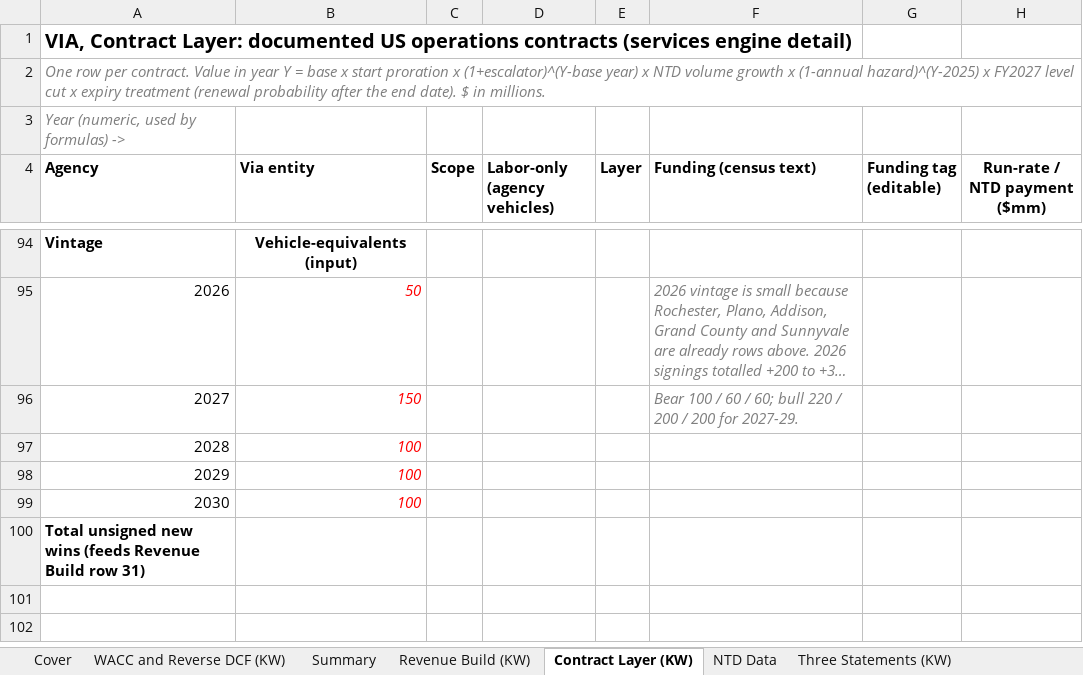
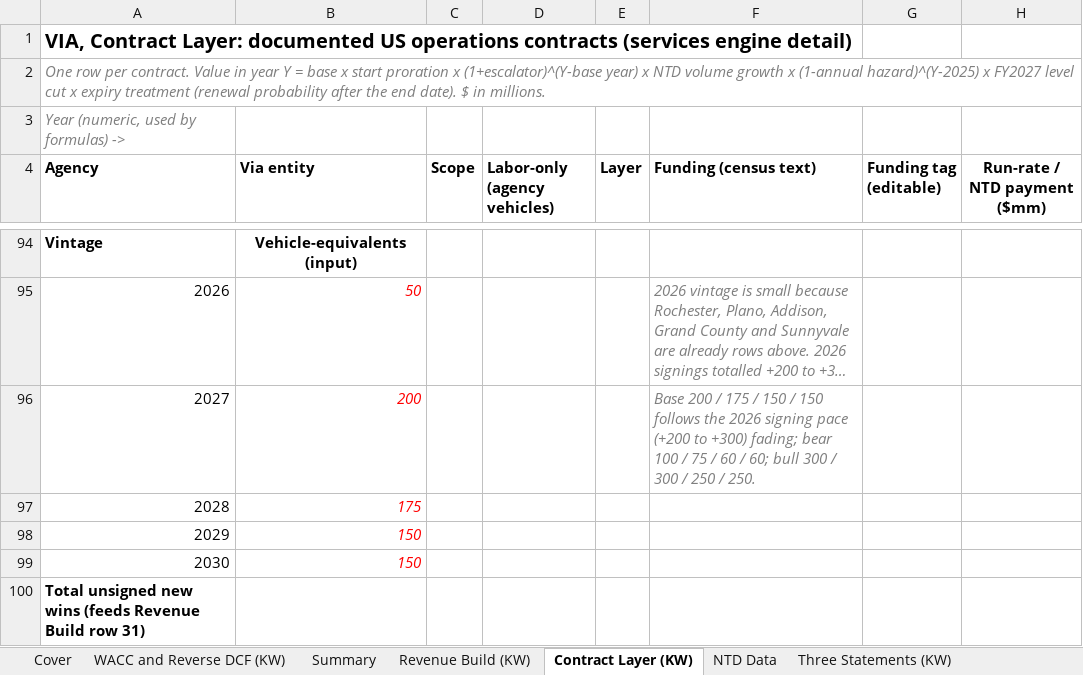
Before and after one commit to potpotman123/via-research, an Excel workbook: model/KW VIA MODEL.xlsx, sheet Contract Layer (KW), drawn as a sheet; only a part is shown, gaps mark what is left out; long unchanged cells end in …; values as stored, in another font and other column widths than the file's, no borders; the diff names each change by its address in the sheet, - before the commit and + after, or states it on an @@ line.

```diff
--- a/model/KW VIA MODEL.xlsx (sheet Contract Layer (KW))
+++ b/model/KW VIA MODEL.xlsx (sheet Contract Layer (KW))
-B96 (Via entity): 150
+B96 (Via entity): 200
-F96 (Funding (census text)): Bear 100 / 60 / 60; bull 220 / 200 / 200 for 2027-29.
+F96 (Funding (census text)): Base 200 / 175 / 150 / 150 follows the 2026 signing pace (+200 to +300) fading; bear 100 / 75 / 60 / 60; bull 300 / 300 / 250 / 250.
-B97 (Via entity): 100
+B97 (Via entity): 175
-B98:B99 (Via entity): 100
+B98:B99 (Via entity): 150
```
Also changed, not shown: sheet Revenue Build (KW), sheet Three Statements (KW), hidden cells, 1 other file.
